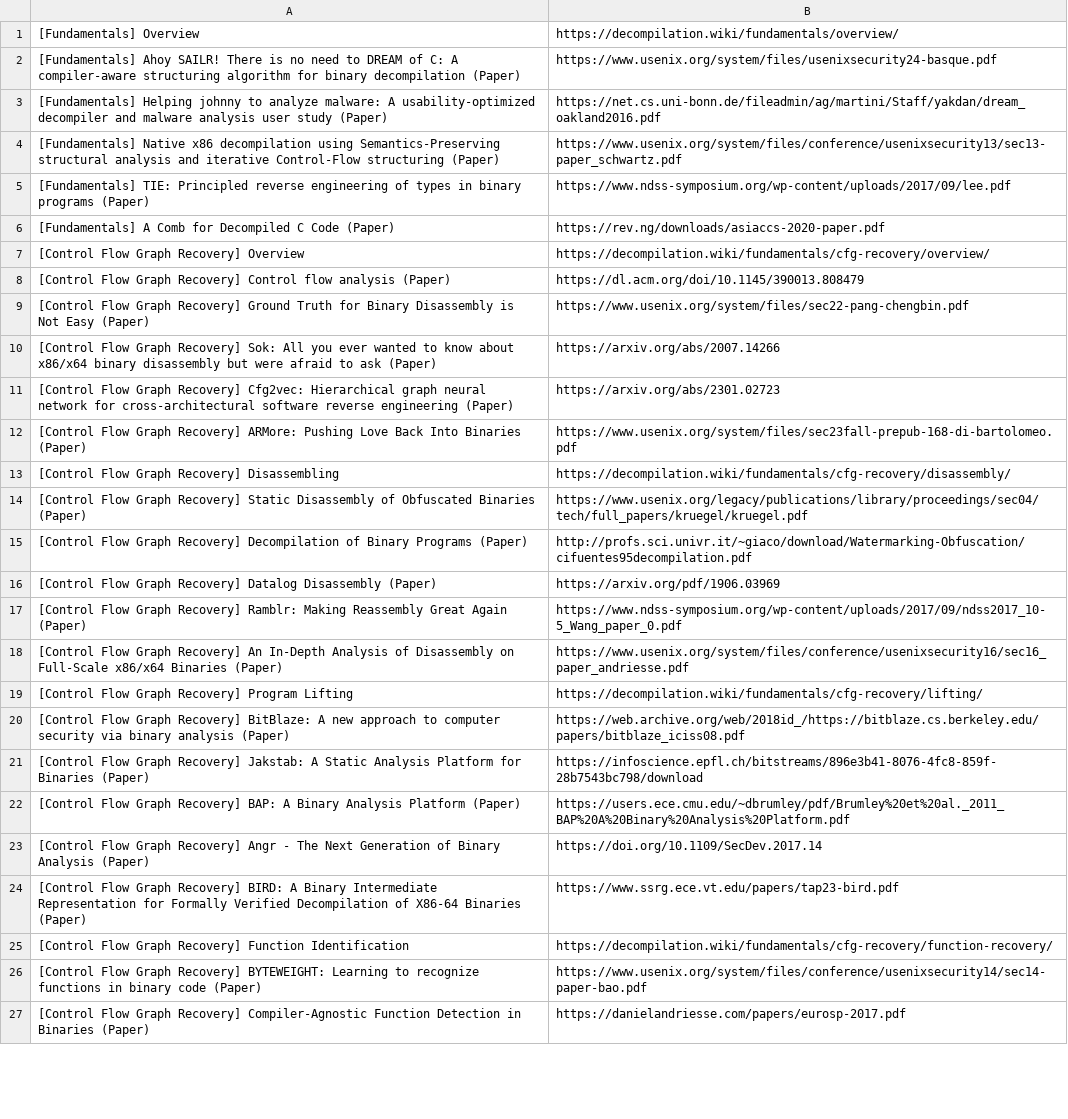
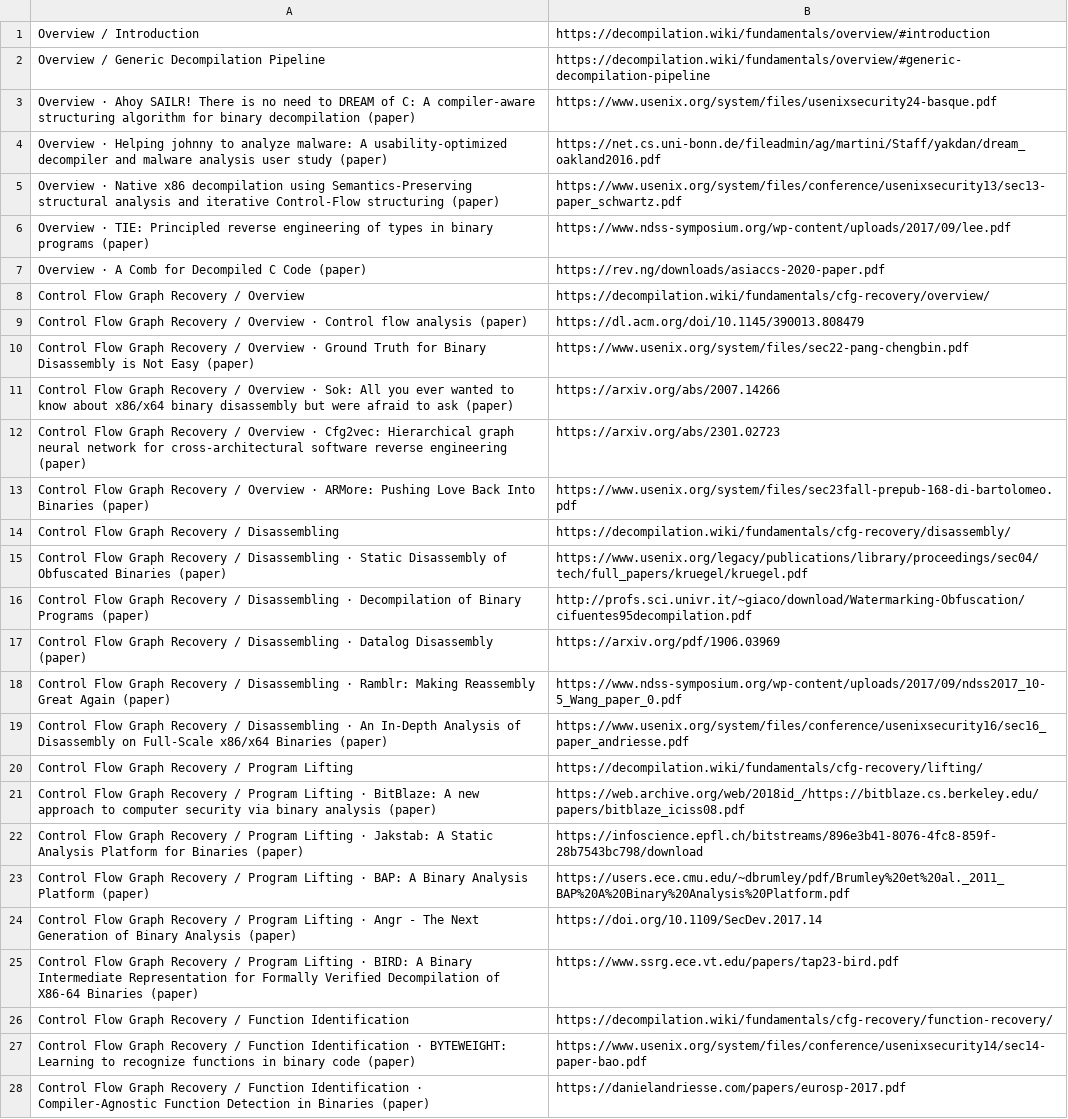
Before and after one commit to j-barnak/nvim, a TSV file: Resources/docs/decompilation-wiki/index.tsv, drawn as a sheet; only a part is shown; removed rows and columns are numbered as before the commit, all else as after; the diff covers the shown part only; the diff names each change by its address in the sheet, - before the commit and + after, or states it on an @@ line.

```diff
--- a/Resources/docs/decompilation-wiki/index.tsv
+++ b/Resources/docs/decompilation-wiki/index.tsv
-row 1: [Fundamentals] Overview | https://decompilation.wiki/fundamentals/overview/
+row 1: Overview / Introduction | https://decompilation.wiki/fundamentals/overview/#introduction
+row 2: Overview / Generic Decompilation Pipeline | https://decompilation.wiki/fundamentals/overview/#generic-decompilation-pipeline
-A3: [Fundamentals] Ahoy SAILR! There is no need to DREAM of C: A compiler-aware structuring algorithm for binary decompilation (Paper)
+A3: Overview · Ahoy SAILR! There is no need to DREAM of C: A compiler-aware structuring algorithm for binary decompilation (paper)
-A4: [Fundamentals] Helping johnny to analyze malware: A usability-optimized decompiler and malware analysis user study (Paper)
+A4: Overview · Helping johnny to analyze malware: A usability-optimized decompiler and malware analysis user study (paper)
-A5: [Fundamentals] Native x86 decompilation using Semantics-Preserving structural analysis and iterative Control-Flow structuring (Paper)
+A5: Overview · Native x86 decompilation using Semantics-Preserving structural analysis and iterative Control-Flow structuring (paper)
-A6: [Fundamentals] TIE: Principled reverse engineering of types in binary programs (Paper)
+A6: Overview · TIE: Principled reverse engineering of types in binary programs (paper)
-A7: [Fundamentals] A Comb for Decompiled C Code (Paper)
+A7: Overview · A Comb for Decompiled C Code (paper)
-A8: [Control Flow Graph Recovery] Overview
+A8: Control Flow Graph Recovery / Overview
-A9: [Control Flow Graph Recovery] Control flow analysis (Paper)
+A9: Control Flow Graph Recovery / Overview · Control flow analysis (paper)
-A10: [Control Flow Graph Recovery] Ground Truth for Binary Disassembly is Not Easy (Paper)
+A10: Control Flow Graph Recovery / Overview · Ground Truth for Binary Disassembly is Not Easy (paper)
-A11: [Control Flow Graph Recovery] Sok: All you ever wanted to know about x86/x64 binary disassembly but were afraid to ask (Paper)
+A11: Control Flow Graph Recovery / Overview · Sok: All you ever wanted to know about x86/x64 binary disassembly but were afraid to ask (paper)
-A12: [Control Flow Graph Recovery] Cfg2vec: Hierarchical graph neural network for cross-architectural software reverse engineering (Paper)
+A12: Control Flow Graph Recovery / Overview · Cfg2vec: Hierarchical graph neural network for cross-architectural software reverse engineering (paper)
-A13: [Control Flow Graph Recovery] ARMore: Pushing Love Back Into Binaries (Paper)
+A13: Control Flow Graph Recovery / Overview · ARMore: Pushing Love Back Into Binaries (paper)
-A14: [Control Flow Graph Recovery] Disassembling
+A14: Control Flow Graph Recovery / Disassembling
-A15: [Control Flow Graph Recovery] Static Disassembly of Obfuscated Binaries (Paper)
+A15: Control Flow Graph Recovery / Disassembling · Static Disassembly of Obfuscated Binaries (paper)
-A16: [Control Flow Graph Recovery] Decompilation of Binary Programs (Paper)
+A16: Control Flow Graph Recovery / Disassembling · Decompilation of Binary Programs (paper)
-A17: [Control Flow Graph Recovery] Datalog Disassembly (Paper)
+A17: Control Flow Graph Recovery / Disassembling · Datalog Disassembly (paper)
-A18: [Control Flow Graph Recovery] Ramblr: Making Reassembly Great Again (Paper)
+A18: Control Flow Graph Recovery / Disassembling · Ramblr: Making Reassembly Great Again (paper)
-A19: [Control Flow Graph Recovery] An In-Depth Analysis of Disassembly on Full-Scale x86/x64 Binaries (Paper)
+A19: Control Flow Graph Recovery / Disassembling · An In-Depth Analysis of Disassembly on Full-Scale x86/x64 Binaries (paper)
-A20: [Control Flow Graph Recovery] Program Lifting
+A20: Control Flow Graph Recovery / Program Lifting
-A21: [Control Flow Graph Recovery] BitBlaze: A new approach to computer security via binary analysis (Paper)
+A21: Control Flow Graph Recovery / Program Lifting · BitBlaze: A new approach to computer security via binary analysis (paper)
-A22: [Control Flow Graph Recovery] Jakstab: A Static Analysis Platform for Binaries (Paper)
+A22: Control Flow Graph Recovery / Program Lifting · Jakstab: A Static Analysis Platform for Binaries (paper)
-A23: [Control Flow Graph Recovery] BAP: A Binary Analysis Platform (Paper)
+A23: Control Flow Graph Recovery / Program Lifting · BAP: A Binary Analysis Platform (paper)
-A24: [Control Flow Graph Recovery] Angr - The Next Generation of Binary Analysis (Paper)
+A24: Control Flow Graph Recovery / Program Lifting · Angr - The Next Generation of Binary Analysis (paper)
-A25: [Control Flow Graph Recovery] BIRD: A Binary Intermediate Representation for Formally Verified Decompilation of X86-64 Binaries (Paper)
+A25: Control Flow Graph Recovery / Program Lifting · BIRD: A Binary Intermediate Representation for Formally Verified Decompilation of X86-64 Binaries (paper)
-A26: [Control Flow Graph Recovery] Function Identification
+A26: Control Flow Graph Recovery / Function Identification
-A27: [Control Flow Graph Recovery] BYTEWEIGHT: Learning to recognize functions in binary code (Paper)
+A27: Control Flow Graph Recovery / Function Identification · BYTEWEIGHT: Learning to recognize functions in binary code (paper)
-A28: [Control Flow Graph Recovery] Compiler-Agnostic Function Detection in Binaries (Paper)
+A28: Control Flow Graph Recovery / Function Identification · Compiler-Agnostic Function Detection in Binaries (paper)
```
Also changed, not shown: 2 added rows and 43 edited cells elsewhere in this file, 5 other files.
